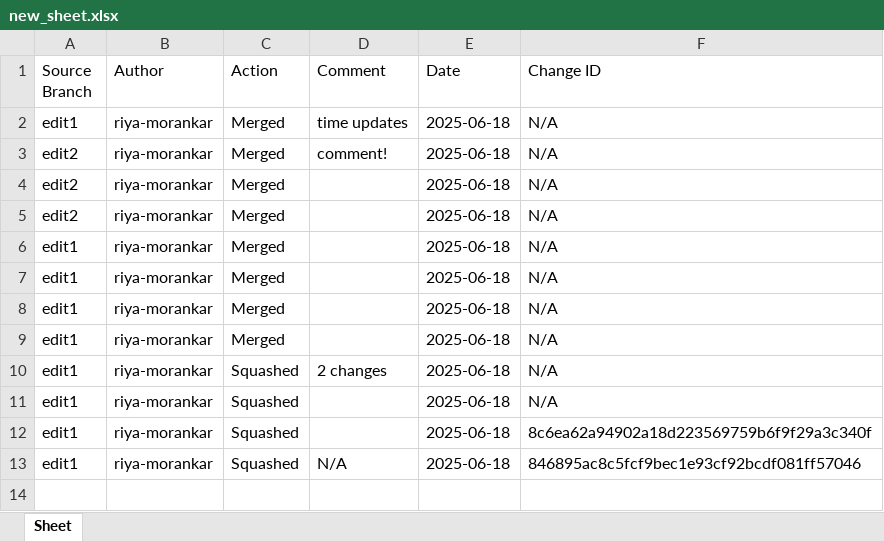
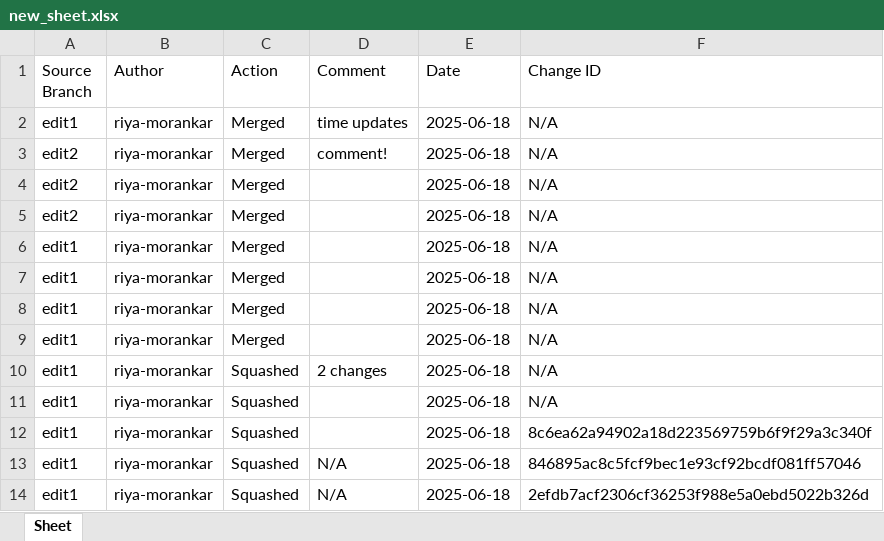
Before and after one commit to riya-morankar/demo, an Excel workbook: new_sheet.xlsx, sheet Sheet, drawn as a sheet; values as stored, in another font and other column widths than the file's, no borders; the diff names each change by its address in the sheet, - before the commit and + after, or states it on an @@ line.

```diff
--- a/new_sheet.xlsx (sheet Sheet)
+++ b/new_sheet.xlsx (sheet Sheet)
+row 14: edit1 | riya-morankar | Squashed | N/A | 2025-06-18 | 2efdb7acf2306cf36253f988e5a0ebd5022b326d
```
